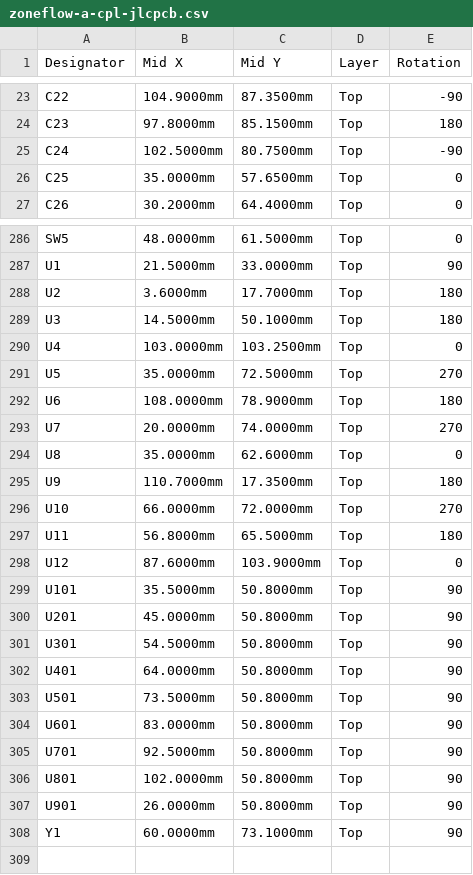
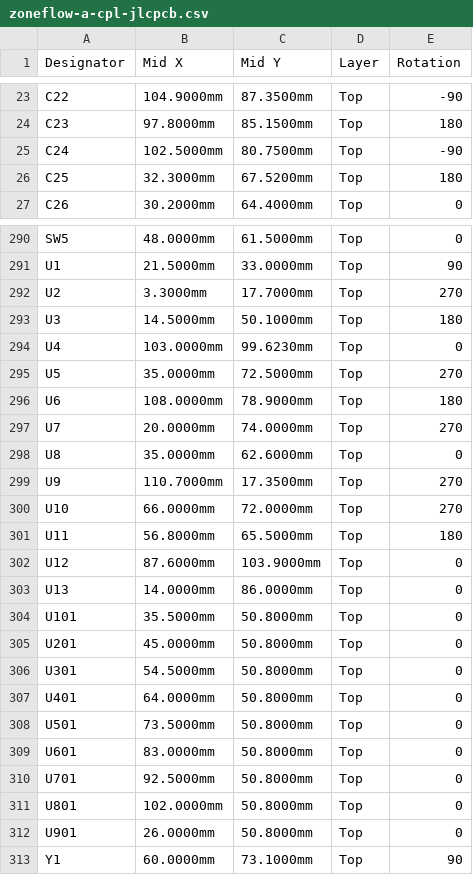
Before and after one commit to syntroniks/zoneflow, a CSV file: hardware/zoneflow-a/output/zoneflow-a-cpl-jlcpcb.csv, drawn as a sheet; only a part is shown, gaps mark what is left out; the diff covers the shown part only.

```diff
--- a/hardware/zoneflow-a/output/zoneflow-a-cpl-jlcpcb.csv
+++ b/hardware/zoneflow-a/output/zoneflow-a-cpl-jlcpcb.csv
@@ -25,3 +25,3 @@ C23,97.8000mm,85.1500mm,Top,180
 C24,102.5000mm,80.7500mm,Top,-90
-C25,35.0000mm,57.6500mm,Top,0
+C25,32.3000mm,67.5200mm,Top,180
 C26,30.2000mm,64.4000mm,Top,0
@@ -287,5 +291,5 @@ SW5,48.0000mm,61.5000mm,Top,0
 U1,21.5000mm,33.0000mm,Top,90
-U2,3.6000mm,17.7000mm,Top,180
+U2,3.3000mm,17.7000mm,Top,270
 U3,14.5000mm,50.1000mm,Top,180
-U4,103.0000mm,103.2500mm,Top,0
+U4,103.0000mm,99.6230mm,Top,0
 U5,35.0000mm,72.5000mm,Top,270
@@ -294,3 +298,3 @@ U7,20.0000mm,74.0000mm,Top,270
 U8,35.0000mm,62.6000mm,Top,0
-U9,110.7000mm,17.3500mm,Top,180
+U9,110.7000mm,17.3500mm,Top,270
 U10,66.0000mm,72.0000mm,Top,270
@@ -298,11 +302,12 @@ U11,56.8000mm,65.5000mm,Top,180
 U12,87.6000mm,103.9000mm,Top,0
-U101,35.5000mm,50.8000mm,Top,90
-U201,45.0000mm,50.8000mm,Top,90
-U301,54.5000mm,50.8000mm,Top,90
-U401,64.0000mm,50.8000mm,Top,90
-U501,73.5000mm,50.8000mm,Top,90
-U601,83.0000mm,50.8000mm,Top,90
-U701,92.5000mm,50.8000mm,Top,90
-U801,102.0000mm,50.8000mm,Top,90
-U901,26.0000mm,50.8000mm,Top,90
+U13,14.0000mm,86.0000mm,Top,0
+U101,35.5000mm,50.8000mm,Top,0
+U201,45.0000mm,50.8000mm,Top,0
+U301,54.5000mm,50.8000mm,Top,0
+U401,64.0000mm,50.8000mm,Top,0
+U501,73.5000mm,50.8000mm,Top,0
+U601,83.0000mm,50.8000mm,Top,0
+U701,92.5000mm,50.8000mm,Top,0
+U801,102.0000mm,50.8000mm,Top,0
+U901,26.0000mm,50.8000mm,Top,0
 Y1,60.0000mm,73.1000mm,Top,90
```
Also changed, not shown: 4 added rows and 28 edited cells elsewhere in this file, hardware/zoneflow-a/output/zoneflow-a-cpl-jlcpcb-4-zone.csv, hardware/zoneflow-a/output/zoneflow-a-pin1.csv, 33 other files.
